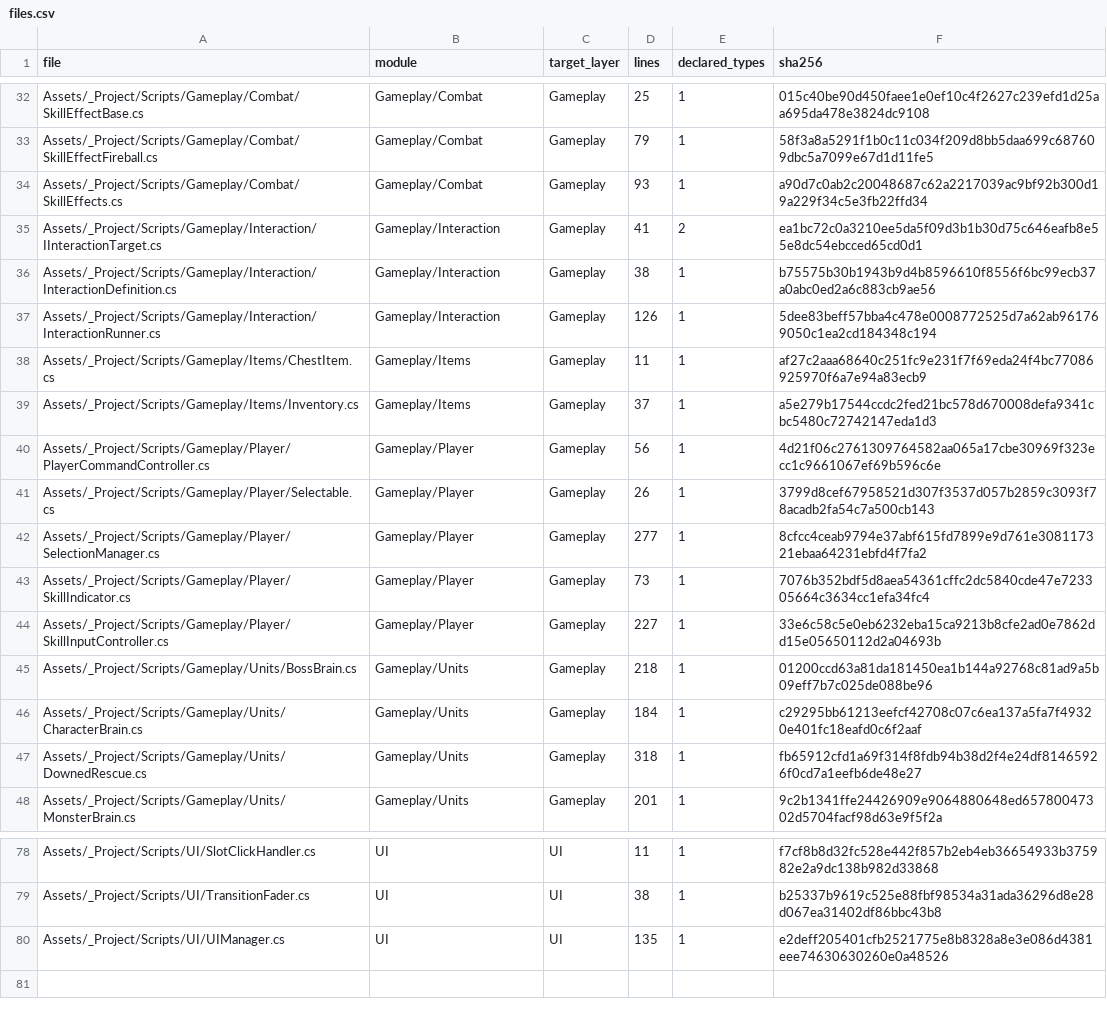
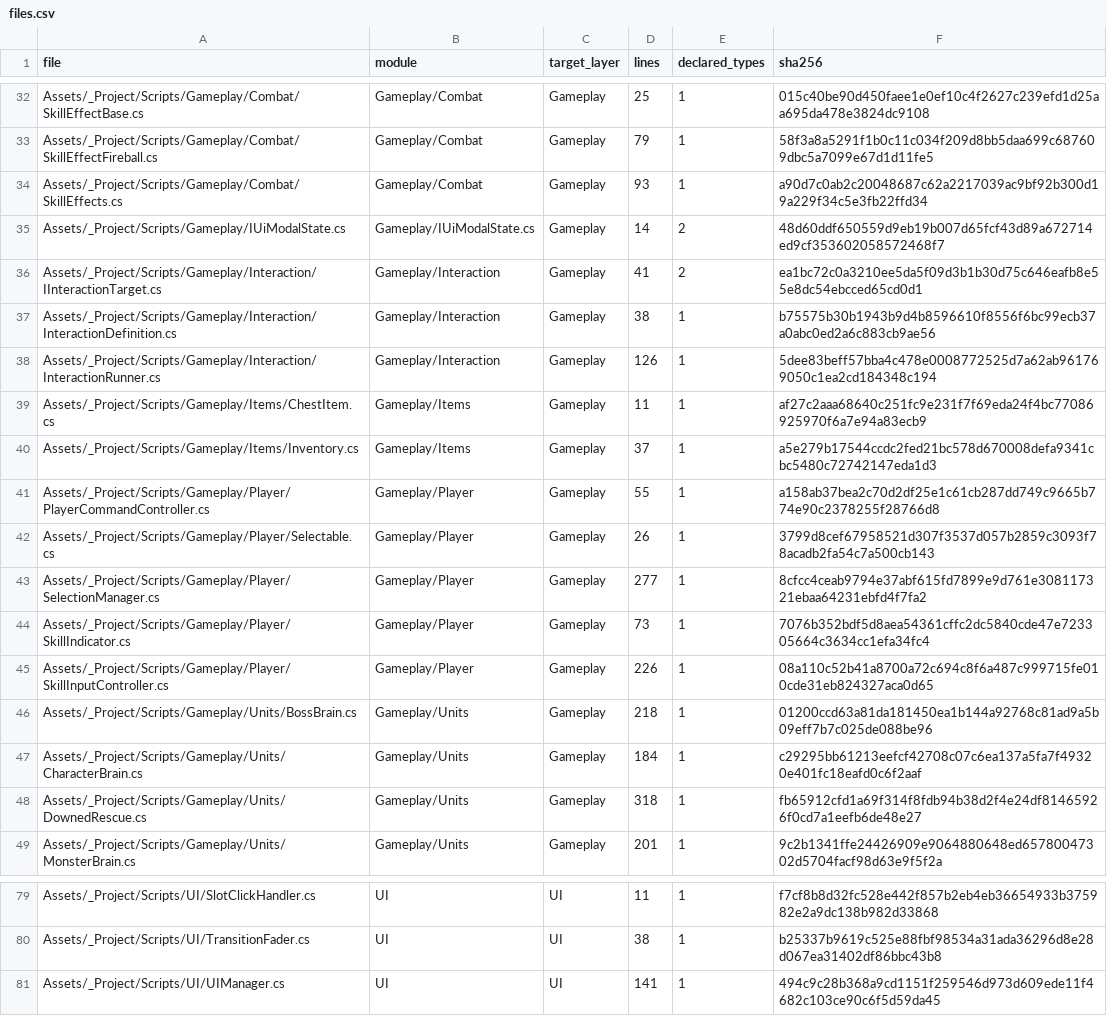
Before and after one commit to MakiseKurisu729/Dungeon, a CSV file: Docs/QA/Evidence/M7-2/files.csv, drawn as a sheet; only a part is shown, gaps mark what is left out.

```diff
--- a/Docs/QA/Evidence/M7-2/files.csv
+++ b/Docs/QA/Evidence/M7-2/files.csv
@@ -34,2 +34,3 @@ Assets/_Project/Scripts/Gameplay/Combat/SkillEffectFireball.cs,Gameplay/Combat,G
 Assets/_Project/Scripts/Gameplay/Combat/SkillEffects.cs,Gameplay/Combat,Gameplay,93,1,a90d7c0ab2c20048687c62a2217039ac9bf92b300d19a229f34c5e3fb22ffd34
+Assets/_Project/Scripts/Gameplay/IUiModalState.cs,Gameplay/IUiModalState.cs,Gameplay,14,2,48d60ddf650559d9eb19b007d65fcf43d89a672714ed9cf353602058572468f7
 Assets/_Project/Scripts/Gameplay/Interaction/IInteractionTarget.cs,Gameplay/Interaction,Gameplay,41,2,ea1bc72c0a3210ee5da5f09d3b1b30d75c646eafb8e55e8dc54ebcced65cd0d1
@@ -39,3 +40,3 @@ Assets/_Project/Scripts/Gameplay/Items/ChestItem.cs,Gameplay/Items,Gameplay,11,1
 Assets/_Project/Scripts/Gameplay/Items/Inventory.cs,Gameplay/Items,Gameplay,37,1,a5e279b17544ccdc2fed21bc578d670008defa9341cbc5480c72742147eda1d3
-Assets/_Project/Scripts/Gameplay/Player/PlayerCommandController.cs,Gameplay/Player,Gameplay,56,1,4d21f06c2761309764582aa065a17cbe30969f323ecc1c9661067ef69b596c6e
+Assets/_Project/Scripts/Gameplay/Player/PlayerCommandController.cs,Gameplay/Player,Gameplay,55,1,a158ab37bea2c70d2df25e1c61cb287dd749c9665b774e90c2378255f28766d8
 Assets/_Project/Scripts/Gameplay/Player/Selectable.cs,Gameplay/Player,Gameplay,26,1,3799d8cef67958521d307f3537d057b2859c3093f78acadb2fa54c7a500cb143
@@ -43,3 +44,3 @@ Assets/_Project/Scripts/Gameplay/Player/SelectionManager.cs,Gameplay/Player,Game
 Assets/_Project/Scripts/Gameplay/Player/SkillIndicator.cs,Gameplay/Player,Gameplay,73,1,7076b352bdf5d8aea54361cffc2dc5840cde47e723305664c3634cc1efa34fc4
-Assets/_Project/Scripts/Gameplay/Player/SkillInputController.cs,Gameplay/Player,Gameplay,227,1,33e6c58c5e0eb6232eba15ca9213b8cfe2ad0e7862dd15e05650112d2a04693b
+Assets/_Project/Scripts/Gameplay/Player/SkillInputController.cs,Gameplay/Player,Gameplay,226,1,08a110c52b41a8700a72c694c8f6a487c999715fe010cde31eb824327aca0d65
 Assets/_Project/Scripts/Gameplay/Units/BossBrain.cs,Gameplay/Units,Gameplay,218,1,01200ccd63a81da181450ea1b144a92768c81ad9a5b09eff7b7c025de088be96
@@ -79,2 +80,2 @@ Assets/_Project/Scripts/UI/SlotClickHandler.cs,UI,UI,11,1,f7cf8b8d32fc528e442f85
 Assets/_Project/Scripts/UI/TransitionFader.cs,UI,UI,38,1,b25337b9619c525e88fbf98534a31ada36296d8e28d067ea31402df86bbc43b8
-Assets/_Project/Scripts/UI/UIManager.cs,UI,UI,135,1,e2deff205401cfb2521775e8b8328a8e3e086d4381eee74630630260e0a48526
+Assets/_Project/Scripts/UI/UIManager.cs,UI,UI,141,1,494c9c28b368a9cd1151f259546d973d609ede11f4682c103ce90c6f5d59da45
```
Also changed, not shown: Docs/QA/Evidence/M7-2/edges.csv, Docs/QA/Evidence/M7-2/types.csv, 49 other files.
